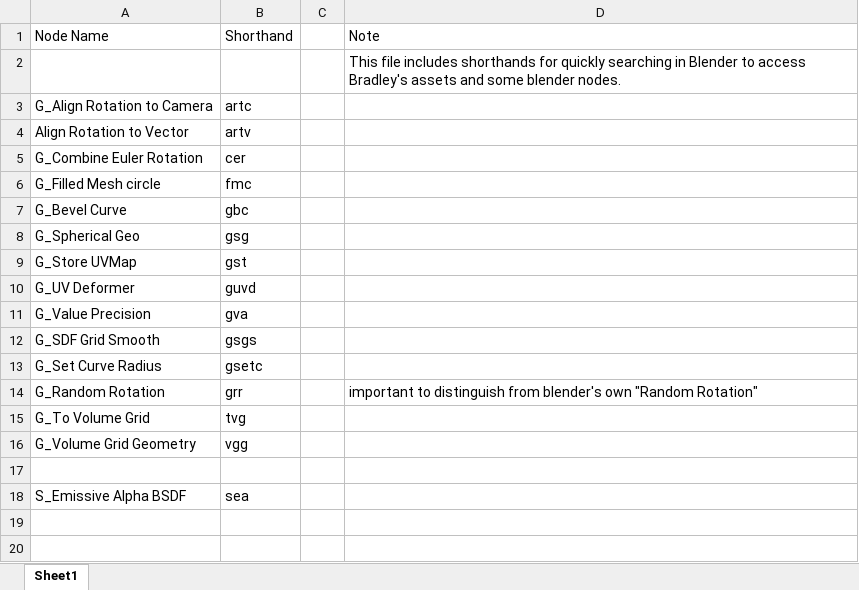
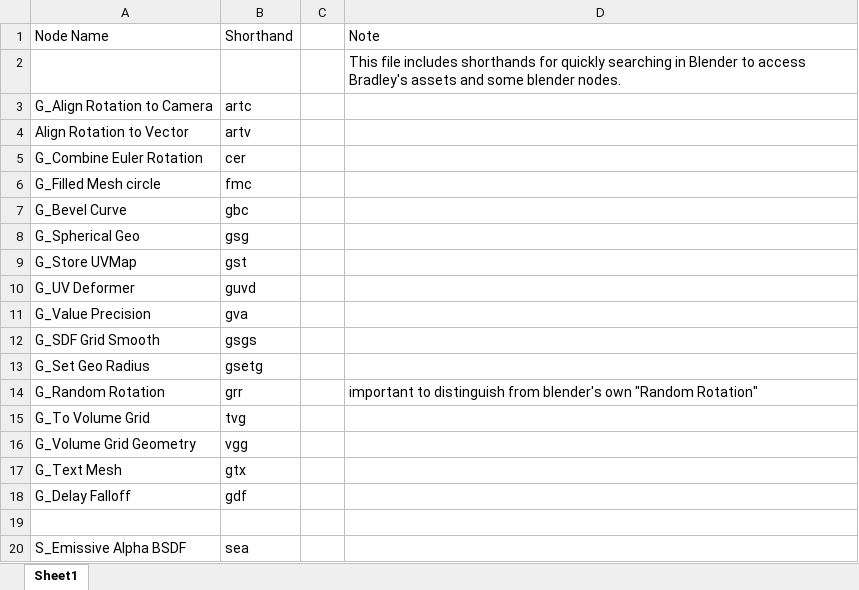
Before and after one commit to Gerstmann-Bradley/Mograph-Presets-of-Geometry-Nodes, an Excel workbook: Shorthand Notes.xlsx, sheet Sheet1, drawn as a sheet; values as stored, in another font and other column widths than the file's, no borders; removed rows and columns are numbered as before the commit, all else as after; the diff names each change by its address in the sheet, - before the commit and + after, or states it on an @@ line.

```diff
--- a/Shorthand Notes.xlsx (sheet Sheet1)
+++ b/Shorthand Notes.xlsx (sheet Sheet1)
-row 13: G_Set Curve Radius | gsetc
+row 13: G_Set Geo Radius | gsetg
+row 17: G_Text Mesh | gtx
+row 18: G_Delay Falloff | gdf
```
Also changed, not shown: 4 other files.
